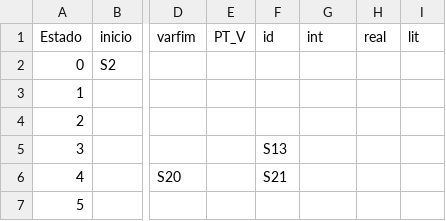
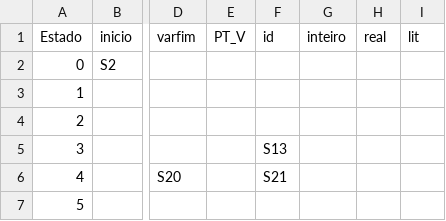
Before and after one commit to carlosrorato/CompiladorMGol, a CSV file: Projeto/Sintatico/Tabela Sintática - Terminais.csv, drawn as a sheet; only a part is shown, gaps mark what is left out; the diff names each change by its address in the sheet, - before the commit and + after, or states it on an @@ line.

Commit message:
Consertando tabela

```diff
--- a/Projeto/Sintatico/Tabela Sintática - Terminais.csv
+++ b/Projeto/Sintatico/Tabela Sintática - Terminais.csv
-G1: int
+G1: inteiro
```
Also changed, not shown: 4 other files.
